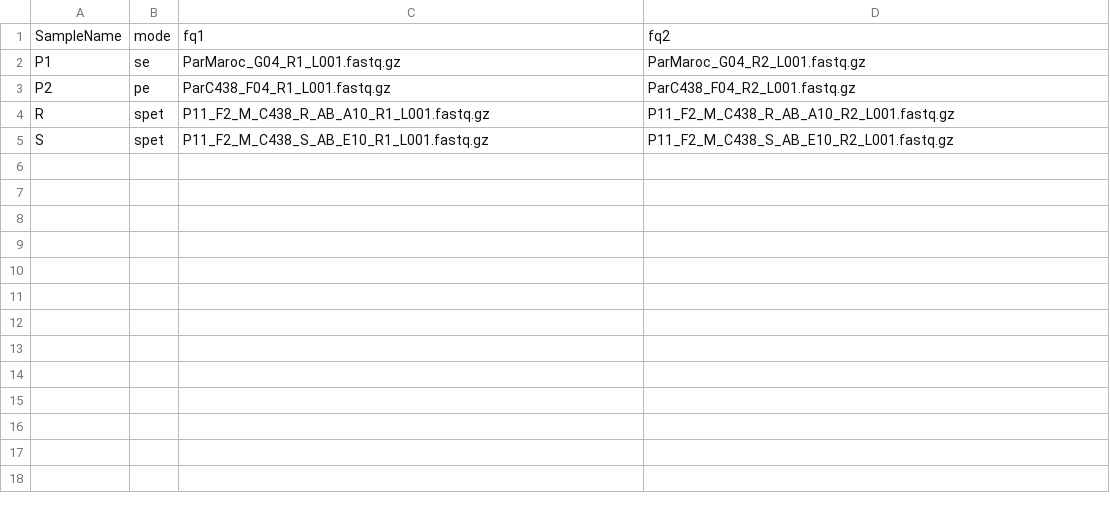
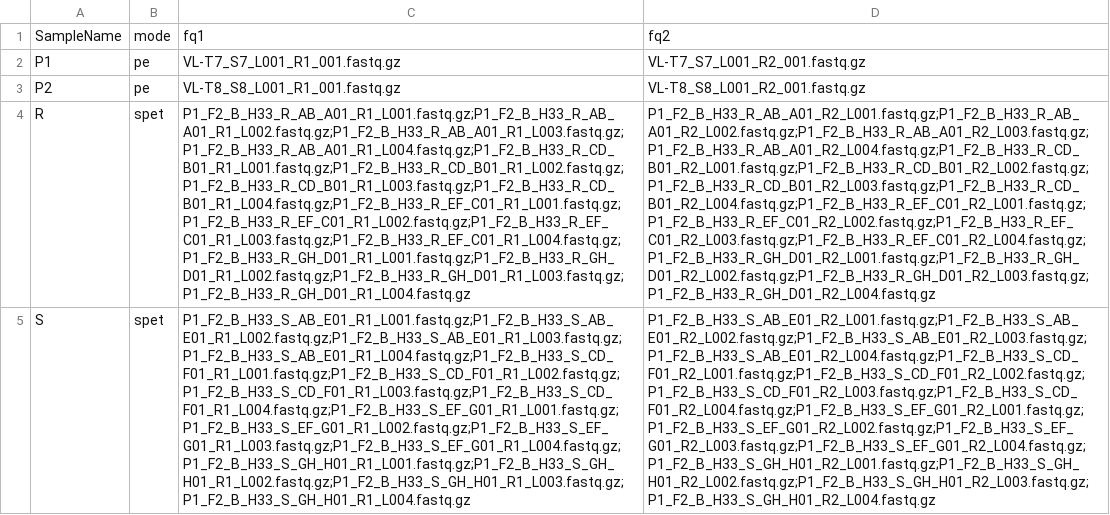
Before and after one commit to hatrang22/ezQTLseq, a CSV file: samples.csv, drawn as a sheet; the diff names each change by its address in the sheet, - before the commit and + after, or states it on an @@ line.

```diff
--- a/samples.csv
+++ b/samples.csv
-B2: se
+B2: pe
-C2: ParMaroc_G04_R1_L001.fastq.gz
+C2: VL-T7_S7_L001_R1_001.fastq.gz
-D2: ParMaroc_G04_R2_L001.fastq.gz
+D2: VL-T7_S7_L001_R2_001.fastq.gz
-C3: ParC438_F04_R1_L001.fastq.gz
+C3: VL-T8_S8_L001_R1_001.fastq.gz
-D3: ParC438_F04_R2_L001.fastq.gz
+D3: VL-T8_S8_L001_R2_001.fastq.gz
-C4: P11_F2_M_C438_R_AB_A10_R1_L001.fastq.gz
+C4: P1_F2_B_H33_R_AB_A01_R1_L001.fastq.gz;P1_F2_B_H33_R_AB_A01_R1_L002.fastq.gz;P1_F2_B_H33_R_AB_A01_R1_L003.fastq.gz;P1_F2_B_H33_R_AB_A01_R1_L004.fastq.gz;P1_F2_B_H33_R_CD_B01_R1_L001.fastq.gz;P1_F2_B_H33_R_CD_B01_R1_L002.fastq.gz;P1_F2_B_H33_R_CD_B01_R1_L003.fastq.gz;P1_F2_B_H33_R_CD_B01_R1_L004.fastq.gz;P1_F2_B_H33_R_EF_C01_R1_L001.fastq.gz;P1_F2_B_H33_R_EF_C01_R1_L002.fastq.gz;P1_F2_B_H33_R_EF_C01_R1_L003.fastq.gz;P1_F2_B_H33_R_EF_C01_R1_L004.fastq.gz;P1_F2_B_H33_R_GH_D01_R1_L001.fastq.gz;P1_F2_B_H33_R_GH_D01_R1_L002.fastq.gz;P1_F2_B_H33_R_GH_D01_R1_L003.fastq.gz;P1_F2_B_H33_R_GH_D01_R1_L004.fastq.gz
-D4: P11_F2_M_C438_R_AB_A10_R2_L001.fastq.gz
+D4: P1_F2_B_H33_R_AB_A01_R2_L001.fastq.gz;P1_F2_B_H33_R_AB_A01_R2_L002.fastq.gz;P1_F2_B_H33_R_AB_A01_R2_L003.fastq.gz;P1_F2_B_H33_R_AB_A01_R2_L004.fastq.gz;P1_F2_B_H33_R_CD_B01_R2_L001.fastq.gz;P1_F2_B_H33_R_CD_B01_R2_L002.fastq.gz;P1_F2_B_H33_R_CD_B01_R2_L003.fastq.gz;P1_F2_B_H33_R_CD_B01_R2_L004.fastq.gz;P1_F2_B_H33_R_EF_C01_R2_L001.fastq.gz;P1_F2_B_H33_R_EF_C01_R2_L002.fastq.gz;P1_F2_B_H33_R_EF_C01_R2_L003.fastq.gz;P1_F2_B_H33_R_EF_C01_R2_L004.fastq.gz;P1_F2_B_H33_R_GH_D01_R2_L001.fastq.gz;P1_F2_B_H33_R_GH_D01_R2_L002.fastq.gz;P1_F2_B_H33_R_GH_D01_R2_L003.fastq.gz;P1_F2_B_H33_R_GH_D01_R2_L004.fastq.gz
-C5: P11_F2_M_C438_S_AB_E10_R1_L001.fastq.gz
+C5: P1_F2_B_H33_S_AB_E01_R1_L001.fastq.gz;P1_F2_B_H33_S_AB_E01_R1_L002.fastq.gz;P1_F2_B_H33_S_AB_E01_R1_L003.fastq.gz;P1_F2_B_H33_S_AB_E01_R1_L004.fastq.gz;P1_F2_B_H33_S_CD_F01_R1_L001.fastq.gz;P1_F2_B_H33_S_CD_F01_R1_L002.fastq.gz;P1_F2_B_H33_S_CD_F01_R1_L003.fastq.gz;P1_F2_B_H33_S_CD_F01_R1_L004.fastq.gz;P1_F2_B_H33_S_EF_G01_R1_L001.fastq.gz;P1_F2_B_H33_S_EF_G01_R1_L002.fastq.gz;P1_F2_B_H33_S_EF_G01_R1_L003.fastq.gz;P1_F2_B_H33_S_EF_G01_R1_L004.fastq.gz;P1_F2_B_H33_S_GH_H01_R1_L001.fastq.gz;P1_F2_B_H33_S_GH_H01_R1_L002.fastq.gz;P1_F2_B_H33_S_GH_H01_R1_L003.fastq.gz;P1_F2_B_H33_S_GH_H01_R1_L004.fastq.gz
-D5: P11_F2_M_C438_S_AB_E10_R2_L001.fastq.gz
+D5: P1_F2_B_H33_S_AB_E01_R2_L001.fastq.gz;P1_F2_B_H33_S_AB_E01_R2_L002.fastq.gz;P1_F2_B_H33_S_AB_E01_R2_L003.fastq.gz;P1_F2_B_H33_S_AB_E01_R2_L004.fastq.gz;P1_F2_B_H33_S_CD_F01_R2_L001.fastq.gz;P1_F2_B_H33_S_CD_F01_R2_L002.fastq.gz;P1_F2_B_H33_S_CD_F01_R2_L003.fastq.gz;P1_F2_B_H33_S_CD_F01_R2_L004.fastq.gz;P1_F2_B_H33_S_EF_G01_R2_L001.fastq.gz;P1_F2_B_H33_S_EF_G01_R2_L002.fastq.gz;P1_F2_B_H33_S_EF_G01_R2_L003.fastq.gz;P1_F2_B_H33_S_EF_G01_R2_L004.fastq.gz;P1_F2_B_H33_S_GH_H01_R2_L001.fastq.gz;P1_F2_B_H33_S_GH_H01_R2_L002.fastq.gz;P1_F2_B_H33_S_GH_H01_R2_L003.fastq.gz;P1_F2_B_H33_S_GH_H01_R2_L004.fastq.gz
```
Also changed, not shown: 6 other files.
